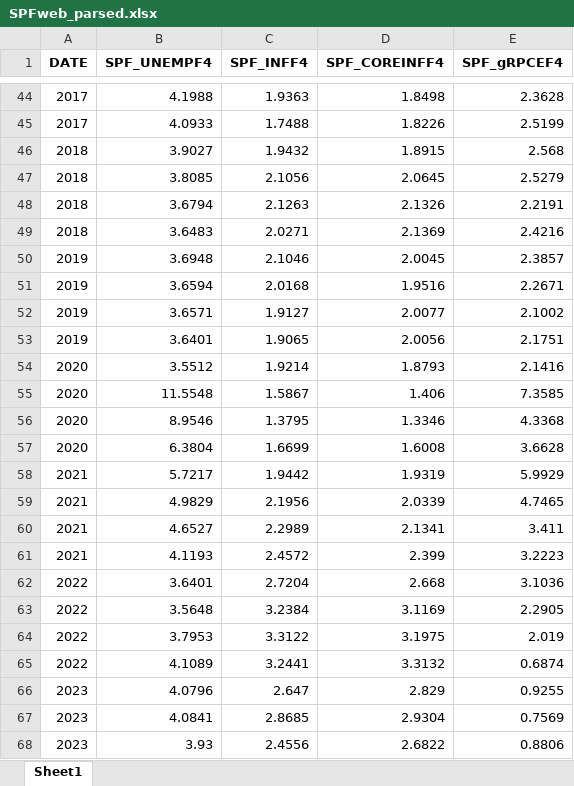
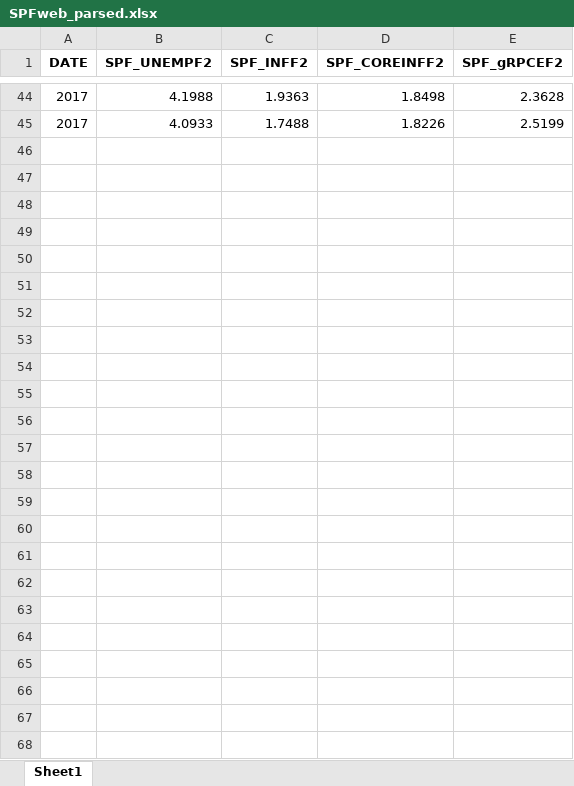
Before and after one commit to econ-ark/beyond-the-streetlight, an Excel workbook: SPFweb_parsed.xlsx, sheet Sheet1, drawn as a sheet; only a part is shown, gaps mark what is left out; values as stored, in another font and other column widths than the file's, no borders; the diff names each change by its address in the sheet, - before the commit and + after, or states it on an @@ line.

Commit message:
Next iteration of the code
Now, we have data on GB and SPF forecasts, as well as observed values of the corresponding variables that were forecasted taken from FRED using a very helpful set of documentation (https://www.briancjenkins.com/fredpy/docs/build/html/fredpy_examples.html).

Next steps are to remove some rows from the GB forecasts so that all three dataframes align with the required data. Then, we combine the data and perform calculations for the forecasted and observed annual changes in the variables

```diff
--- a/SPFweb_parsed.xlsx (sheet Sheet1)
+++ b/SPFweb_parsed.xlsx (sheet Sheet1)
-B1: SPF_UNEMPF4
+B1: SPF_UNEMPF2
-C1: SPF_INFF4
+C1: SPF_INFF2
-D1: SPF_COREINFF4
+D1: SPF_COREINFF2
-E1: SPF_gRPCEF4
+E1: SPF_gRPCEF2
-row 46: 2018 | 3.9027 | 1.9432 | 1.8915 | 2.568
-row 47: 2018 | 3.8085 | 2.1056 | 2.0645 | 2.5279
-row 48: 2018 | 3.6794 | 2.1263 | 2.1326 | 2.2191
-row 49: 2018 | 3.6483 | 2.0271 | 2.1369 | 2.4216
-row 50: 2019 | 3.6948 | 2.1046 | 2.0045 | 2.3857
-row 51: 2019 | 3.6594 | 2.0168 | 1.9516 | 2.2671
-row 52: 2019 | 3.6571 | 1.9127 | 2.0077 | 2.1002
-row 53: 2019 | 3.6401 | 1.9065 | 2.0056 | 2.1751
-row 54: 2020 | 3.5512 | 1.9214 | 1.8793 | 2.1416
-row 55: 2020 | 11.5548 | 1.5867 | 1.406 | 7.3585
-row 56: 2020 | 8.9546 | 1.3795 | 1.3346 | 4.3368
-row 57: 2020 | 6.3804 | 1.6699 | 1.6008 | 3.6628
-row 58: 2021 | 5.7217 | 1.9442 | 1.9319 | 5.9929
-row 59: 2021 | 4.9829 | 2.1956 | 2.0339 | 4.7465
-row 60: 2021 | 4.6527 | 2.2989 | 2.1341 | 3.411
-row 61: 2021 | 4.1193 | 2.4572 | 2.399 | 3.2223
-row 62: 2022 | 3.6401 | 2.7204 | 2.668 | 3.1036
-row 63: 2022 | 3.5648 | 3.2384 | 3.1169 | 2.2905
-row 64: 2022 | 3.7953 | 3.3122 | 3.1975 | 2.019
-row 65: 2022 | 4.1089 | 3.2441 | 3.3132 | 0.6874
-row 66: 2023 | 4.0796 | 2.647 | 2.829 | 0.9255
-row 67: 2023 | 4.0841 | 2.8685 | 2.9304 | 0.7569
-row 68: 2023 | 3.93 | 2.4556 | 2.6822 | 0.8806
```
Also changed, not shown: GBweb_parsed.xlsx, 9 other files.
